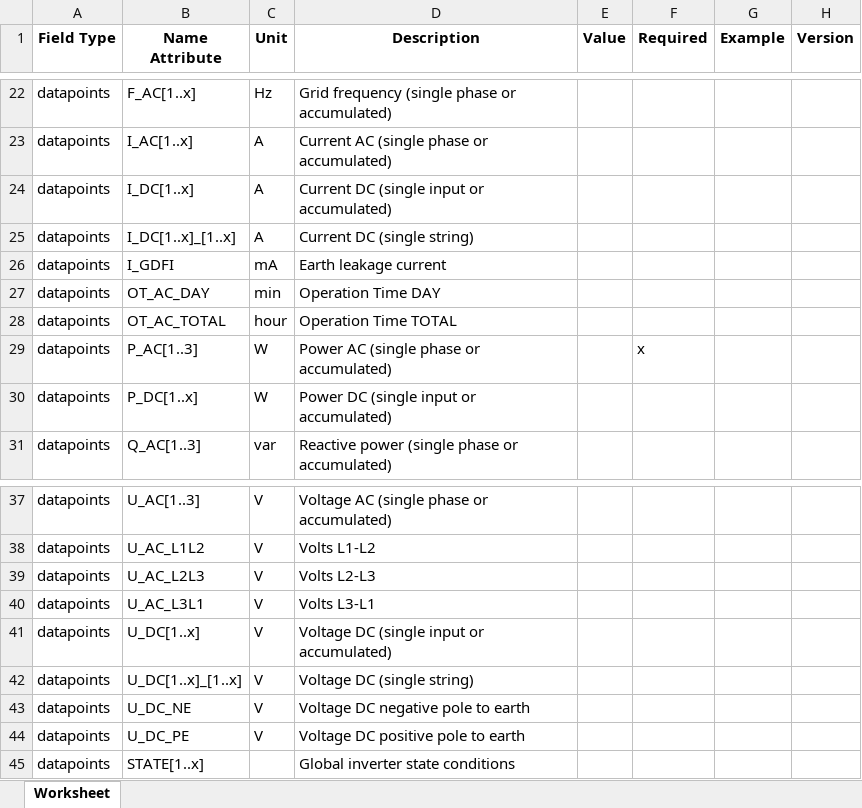
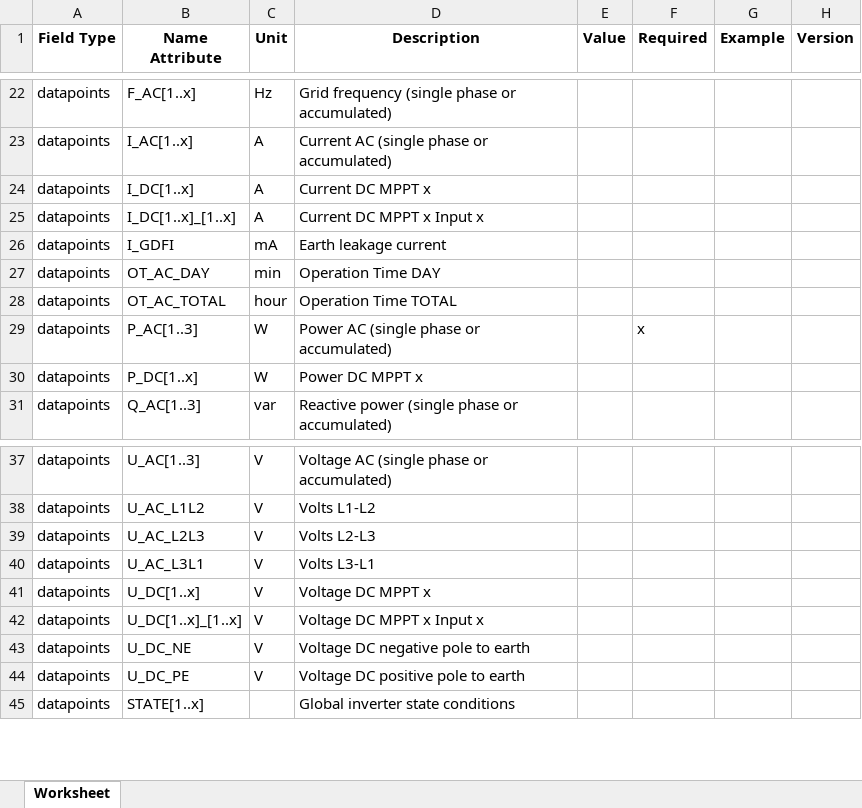
Before and after one commit to meteocontrol/meteocontrol.github.io, an Excel workbook: import-specification/devices/inverter.xlsx, sheet Worksheet, drawn as a sheet; only a part is shown, gaps mark what is left out; values as stored, in another font and other column widths than the file's, no borders; the diff names each change by its address in the sheet, - before the commit and + after, or states it on an @@ line.

Commit message:
Update description of inverter abbreviations

```diff
--- a/import-specification/devices/inverter.xlsx (sheet Worksheet)
+++ b/import-specification/devices/inverter.xlsx (sheet Worksheet)
-D24 (Description): Current DC (single input or accumulated)
+D24 (Description): Current DC MPPT x
-D25 (Description): Current DC (single string)
+D25 (Description): Current DC MPPT x Input x
-D30 (Description): Power DC (single input or accumulated)
+D30 (Description): Power DC MPPT x
-D41 (Description): Voltage DC (single input or accumulated)
+D41 (Description): Voltage DC MPPT x
-D42 (Description): Voltage DC (single string)
+D42 (Description): Voltage DC MPPT x Input x
```
Also changed, not shown: 1 other file.
